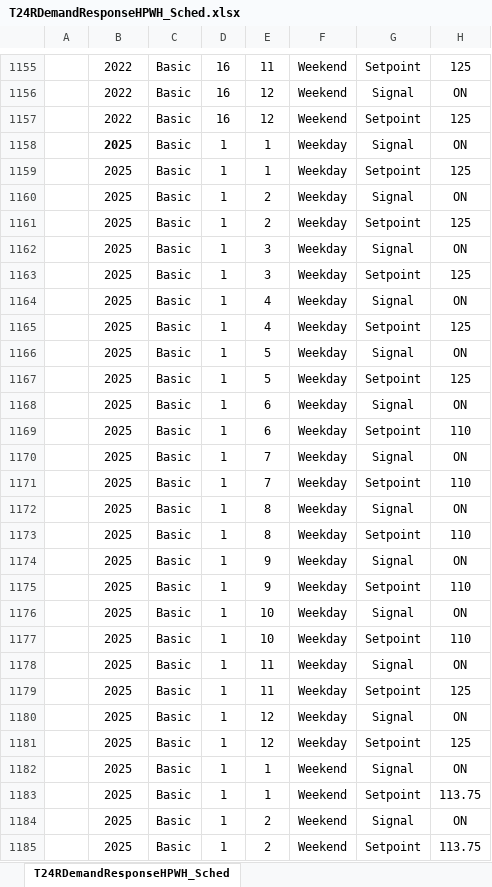
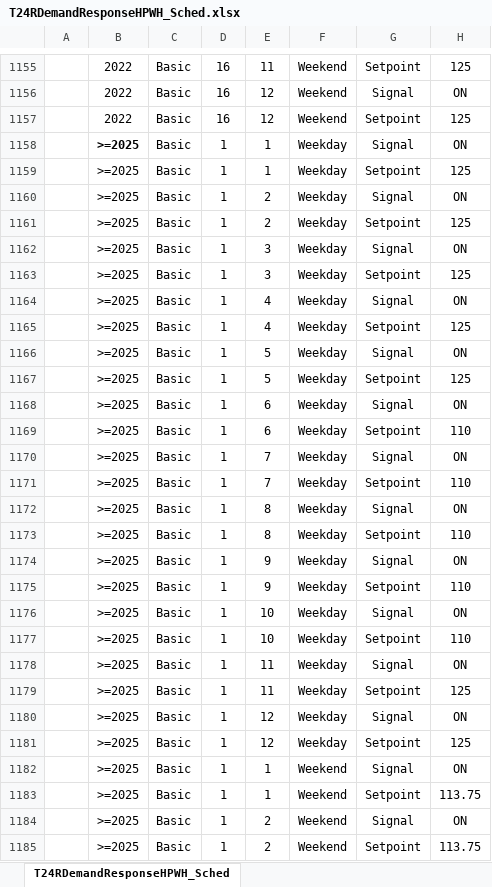
Before and after one commit to joesinger12/Test-Mirror-Workflow, an Excel workbook: Documentation/T24Res/T24RDemandResponseHPWH_Sched.xlsx, sheet T24RDemandResponseHPWH_Sched, drawn as a sheet; only a part is shown, gaps mark what is left out; values as stored, in another font and other column widths than the file's, no borders; the diff covers the shown part only; the diff names each change by its address in the sheet, - before the commit and + after, or states it on an @@ line.

Commit message:
SVN (com) commit #8798 by scriswellwsf       Ruleset mods/additions adding 2028 ruleset version w/ res thermostat updates and LSC &amp; Source energy multiplier table additions

```diff
--- a/Documentation/T24Res/T24RDemandResponseHPWH_Sched.xlsx (sheet T24RDemandResponseHPWH_Sched)
+++ b/Documentation/T24Res/T24RDemandResponseHPWH_Sched.xlsx (sheet T24RDemandResponseHPWH_Sched)
-B1158:B1185: 2025
+B1158:B1185: >=2025
```
Also changed, not shown: 394 edited cells elsewhere in this sheet, Documentation/T24N/360 Ruleset Tables.xlsm, 30 other files.
